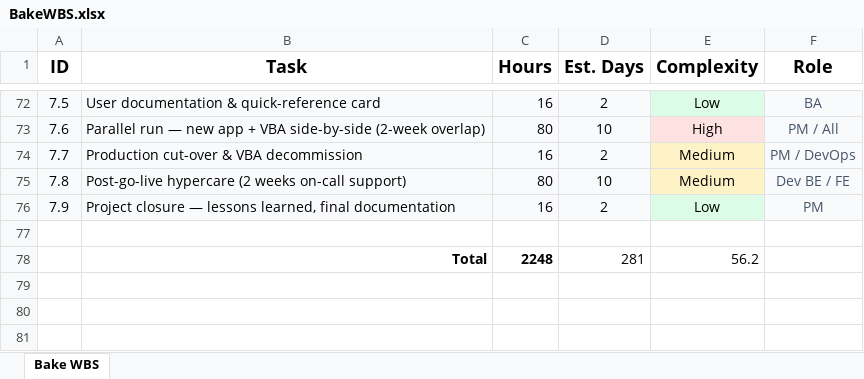
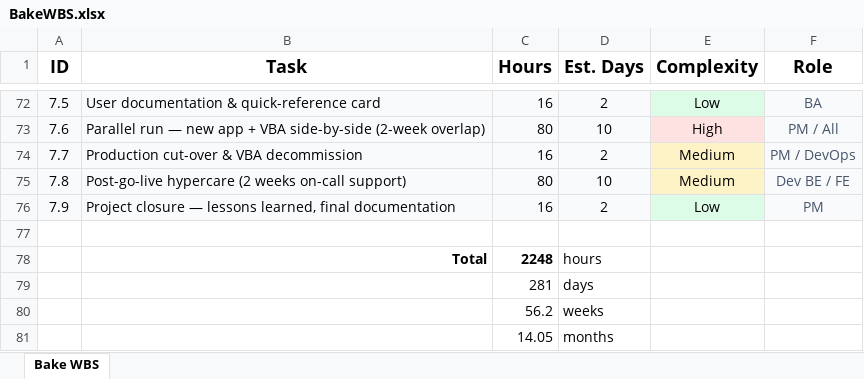
Before and after one commit to abhigaonkar/VBA-Web, an Excel workbook: Estimates/BakeWBS.xlsx, sheet Bake WBS, drawn as a sheet; only a part is shown, gaps mark what is left out; values as stored, in another font and other column widths than the file's, no borders; the diff names each change by its address in the sheet, - before the commit and + after, or states it on an @@ line.

```diff
--- a/Estimates/BakeWBS.xlsx (sheet Bake WBS)
+++ b/Estimates/BakeWBS.xlsx (sheet Bake WBS)
-D78 (Est. Days): 281
+D78 (Est. Days): hours
-E78 (Complexity): 56.2
+E78 (Complexity): (empty)
+row 79:  |  | 281 | days
+row 80:  |  | 56.2 | weeks
+row 81:  |  | 14.05 | months
```
Also changed, not shown: Estimates/LampWBS.xlsx, 5 other files.
